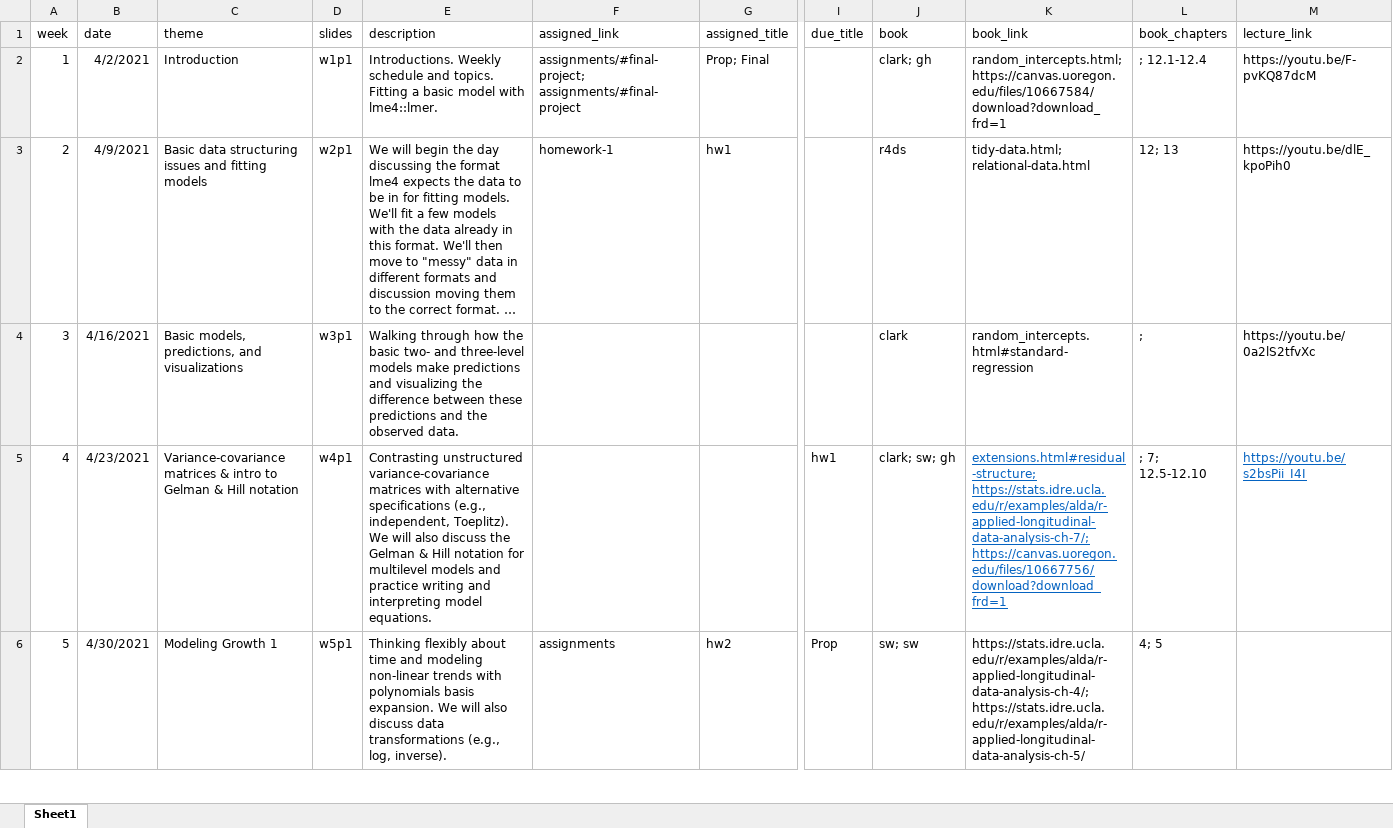
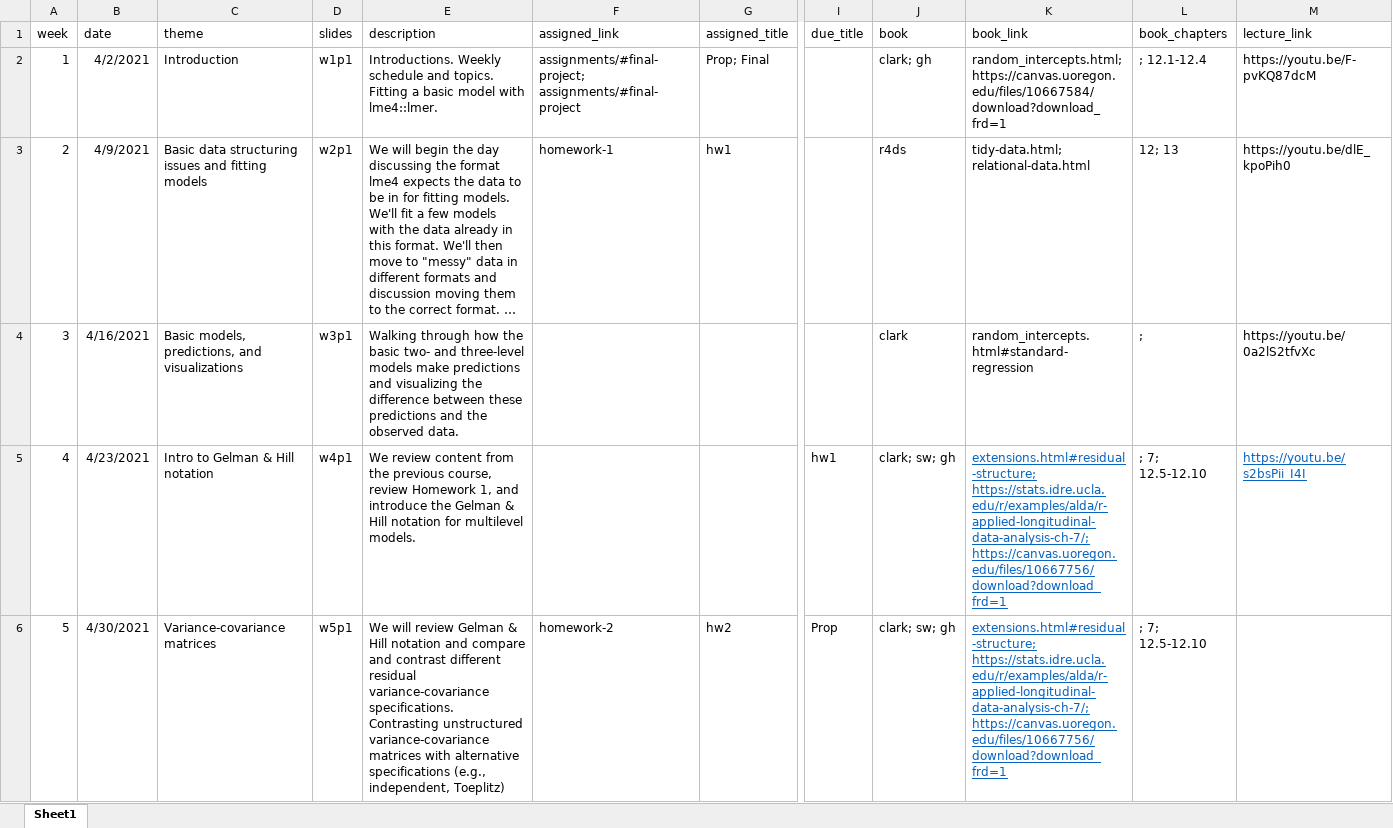
Before and after one commit to datalorax/mlm2, an Excel workbook: website-data/course-schedule.xlsx, sheet Sheet1, drawn as a sheet; only a part is shown, gaps mark what is left out; long unchanged cells end in …; values as stored, in another font and other column widths than the file's, no borders; the diff covers the shown part only; the diff names each change by its address in the sheet, - before the commit and + after, or states it on an @@ line.

Commit message:
schedule update

```diff
--- a/website-data/course-schedule.xlsx (sheet Sheet1)
+++ b/website-data/course-schedule.xlsx (sheet Sheet1)
-C5 (theme): Variance-covariance matrices & intro to Gelman…
+C5 (theme): Intro to Gelman…
-E5 (description): Contrasting unstructured variance-covariance matrices with alternative specifications (e.g., independent, Toeplitz). We will also discuss the Gelman & Hill notation for multilevel models and practice writing and interpreting model equations.
+E5 (description): We review content from the previous course, review Homework 1, and introduce the Gelman & Hill notation for multilevel models.
-C6 (theme): Modeling Growth 1
+C6 (theme): Variance-covariance matrices
-E6 (description): Thinking flexibly about time and modeling non-linear trends with polynomials basis expansion. We will also discuss data transformations (e.g., log, inverse).
+E6 (description): We will review Gelman & Hill notation and compare and contrast different residual variance-covariance specifications. Contrasting unstructured variance-covariance matrices with alternative specifications (e.g., independent, Toeplitz)
-F6 (assigned_link): assignments
+F6 (assigned_link): homework-2
-J6 (book): sw; sw
+J6 (book): clark; sw; gh
-K6 (book_link): https://stats.idre.ucla.edu/r/examples/alda/r-applied-longitudinal-data-analysis-ch-4/; https://stats.idre.ucla.edu/r/examples/alda/r-applied-longitudinal-data-analysis-ch-5/
+K6 (book_link): extensions.html#residual-structure; https://stats.idre.ucla.edu/r/examples/alda/r-applied-longitudinal-data-analysis-ch-7/; https://canvas.uoregon.edu/files/10667756/download?download_frd=1
@@ K6 underline: off → on, text colour: black → #0563C1 @@
-L6 (book_chapters): 4; 5
+L6 (book_chapters): ; 7; 12.5-12.10
```
Also changed, not shown: 12 edited cells and cell formats elsewhere in this sheet, 1 other file.
